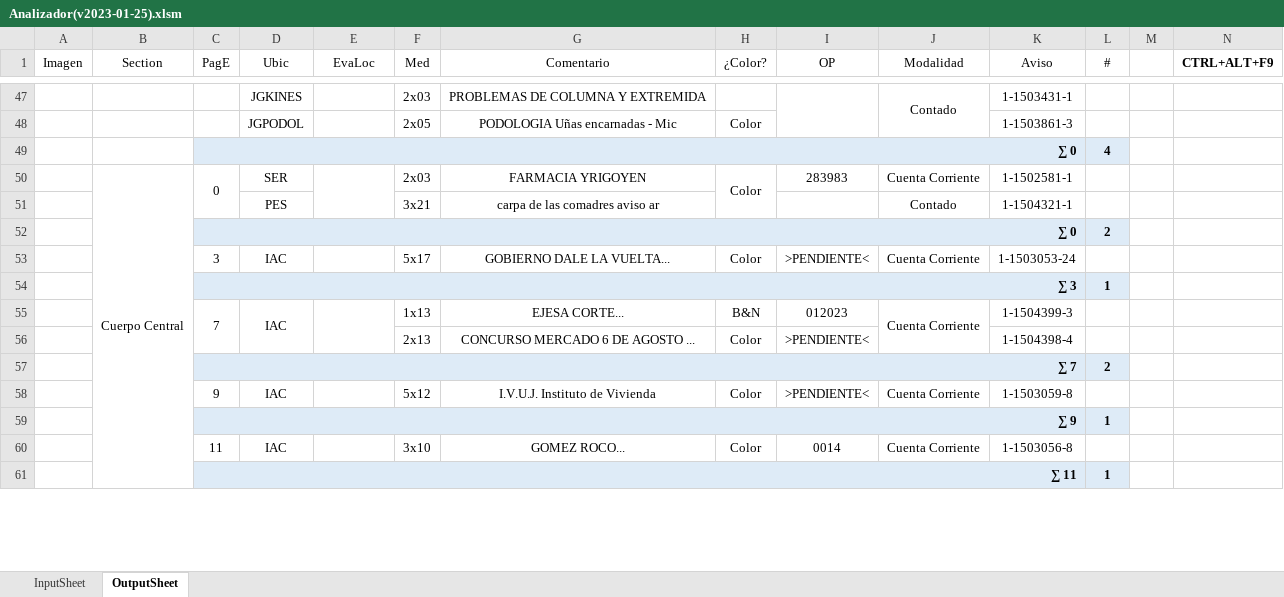
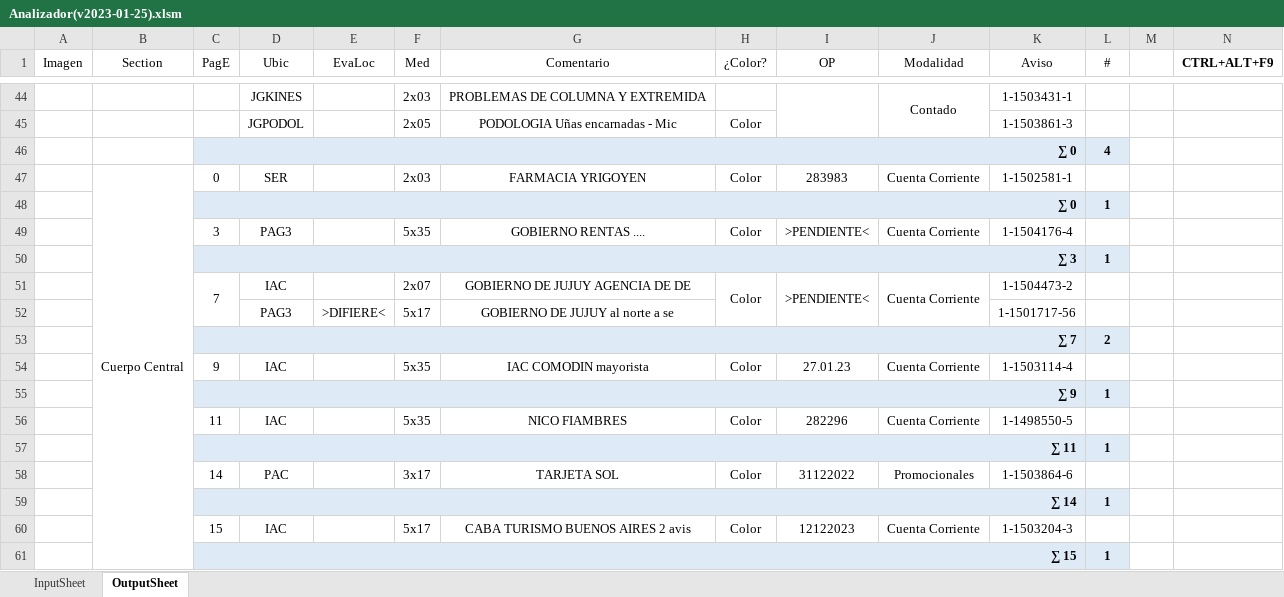
Before and after one commit to zherar7ordoya/AP5, an Excel workbook: Xtras/MSExcel/Analizador(v2023-01-25).xlsm, sheet OutputSheet, drawn as a sheet; only a part is shown, gaps mark what is left out; values as stored, in another font and other column widths than the file's, no borders; conditional formats not drawn; removed rows and columns are numbered as before the commit, all else as after; the diff covers the shown part only; the diff names each change by its address in the sheet, - before the commit and + after, or states it on an @@ line.

```diff
--- a/Xtras/MSExcel/Analizador(v2023-01-25).xlsm (sheet OutputSheet)
+++ b/Xtras/MSExcel/Analizador(v2023-01-25).xlsm (sheet OutputSheet)
-C50:C51 merged
-E50:E51 merged
-H50:H51 merged
-row 51:  |  |  | PES |  | 3x21 | carpa de las comadres aviso ar |  |  | Contado | 1-1504321-1 | 1
-L48 (#): 2
+L48 (#): 1
-D49 (Ubic): IAC
+D49 (Ubic): PAG3
-F49 (Med): 5x17
+F49 (Med): 5x35
-G49 (Comentario): GOBIERNO DALE LA VUELTA...
+G49 (Comentario): GOBIERNO RENTAS ....
-K49 (Aviso): 1-1503053-24
+K49 (Aviso): 1-1504176-4
-D55:D56 merged
-E55:E56 merged
-F51 (Med): 1x13
+F51 (Med): 2x07
-G51 (Comentario): EJESA CORTE...
+G51 (Comentario): GOBIERNO DE JUJUY AGENCIA DE DE
-H51 (¿Color?): B&N
+H51 (¿Color?): Color
+H51:H52 merged
-I51 (OP): 012023
+I51 (OP): >PENDIENTE<
+I51:I52 merged
-K51 (Aviso): 1-1504399-3
+K51 (Aviso): 1-1504473-2
-row 56:  |  |  |  |  | 2x13 | CONCURSO MERCADO 6 DE AGOSTO ... | Color | >PENDIENTE< |  | 1-1504398-4 | 1
+row 52:  |  |  | PAG3 | >DIFIERE< | 5x17 | GOBIERNO DE JUJUY al norte a se |  |  |  | 1-1501717-56 | 1
-F54 (Med): 5x12
+F54 (Med): 5x35
-G54 (Comentario): I.V.U.J. Instituto de Vivienda
+G54 (Comentario): IAC COMODIN mayorista
-I54 (OP): >PENDIENTE<
+I54 (OP): 27.01.23
-K54 (Aviso): 1-1503059-8
+K54 (Aviso): 1-1503114-4
-F56 (Med): 3x10
+F56 (Med): 5x35
-G56 (Comentario): GOMEZ ROCO...
+G56 (Comentario): NICO FIAMBRES
-I56 (OP): 0014
+I56 (OP): 282296
-K56 (Aviso): 1-1503056-8
+K56 (Aviso): 1-1498550-5
+row 58:  |  | 14 | PAC |  | 3x17 | TARJETA SOL | Color | 31122022 | Promocionales | 1-1503864-6 | 1
+row 59:  |  | ∑ 14 |  |  |  |  |  |  |  |  | 1
+row 60:  |  | 15 | IAC |  | 5x17 | CABA TURISMO BUENOS AIRES 2 avis | Color | 12122023 | Cuenta Corriente | 1-1503204-3 | 1
+row 61:  |  | ∑ 15 |  |  |  |  |  |  |  |  | 1
```
Also changed, not shown: 16 added rows, 20 removed rows, 1 moved row, 56 edited cells and merged cells elsewhere in this sheet, formulas that keep their value, hidden cells, 1 other file.
